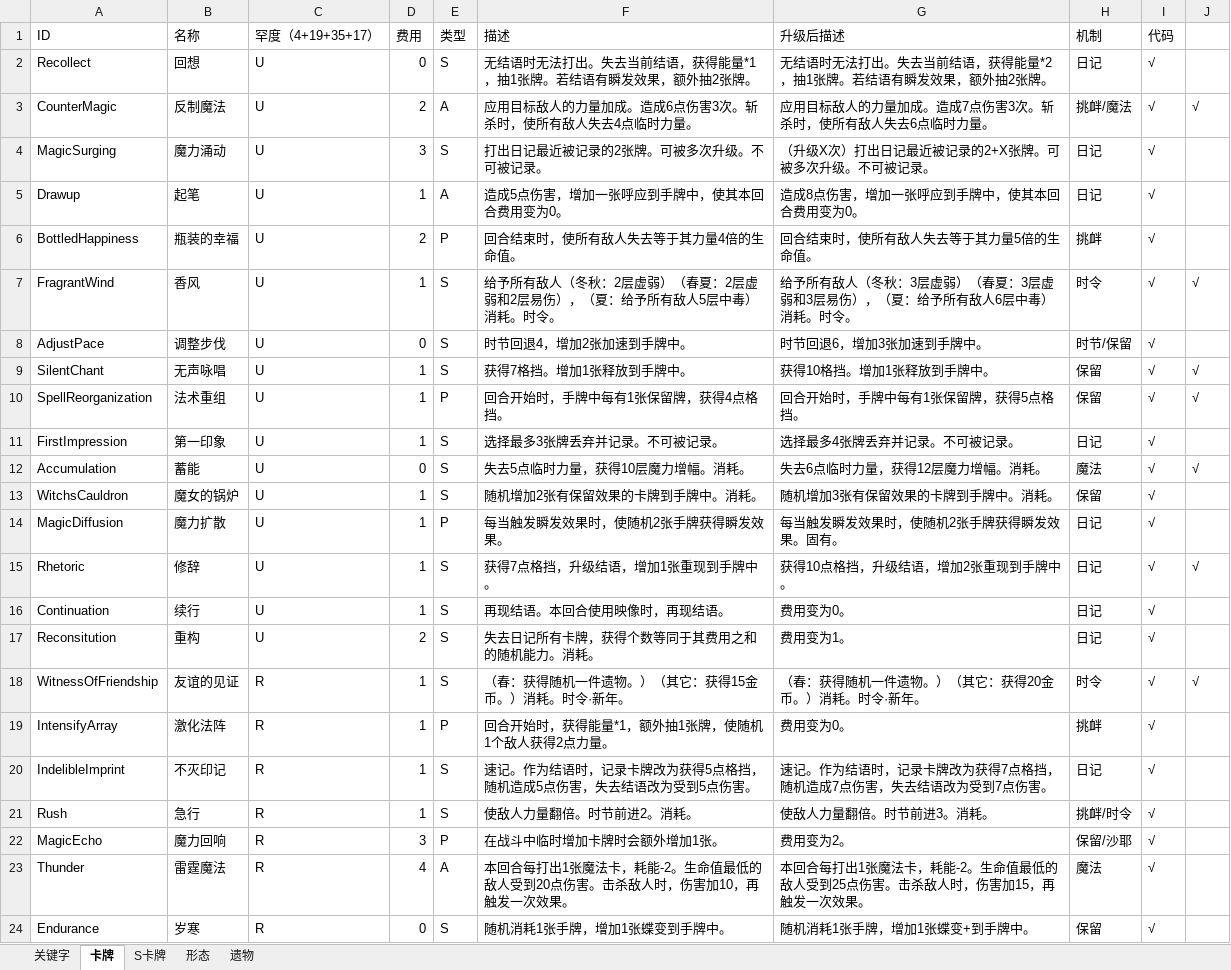
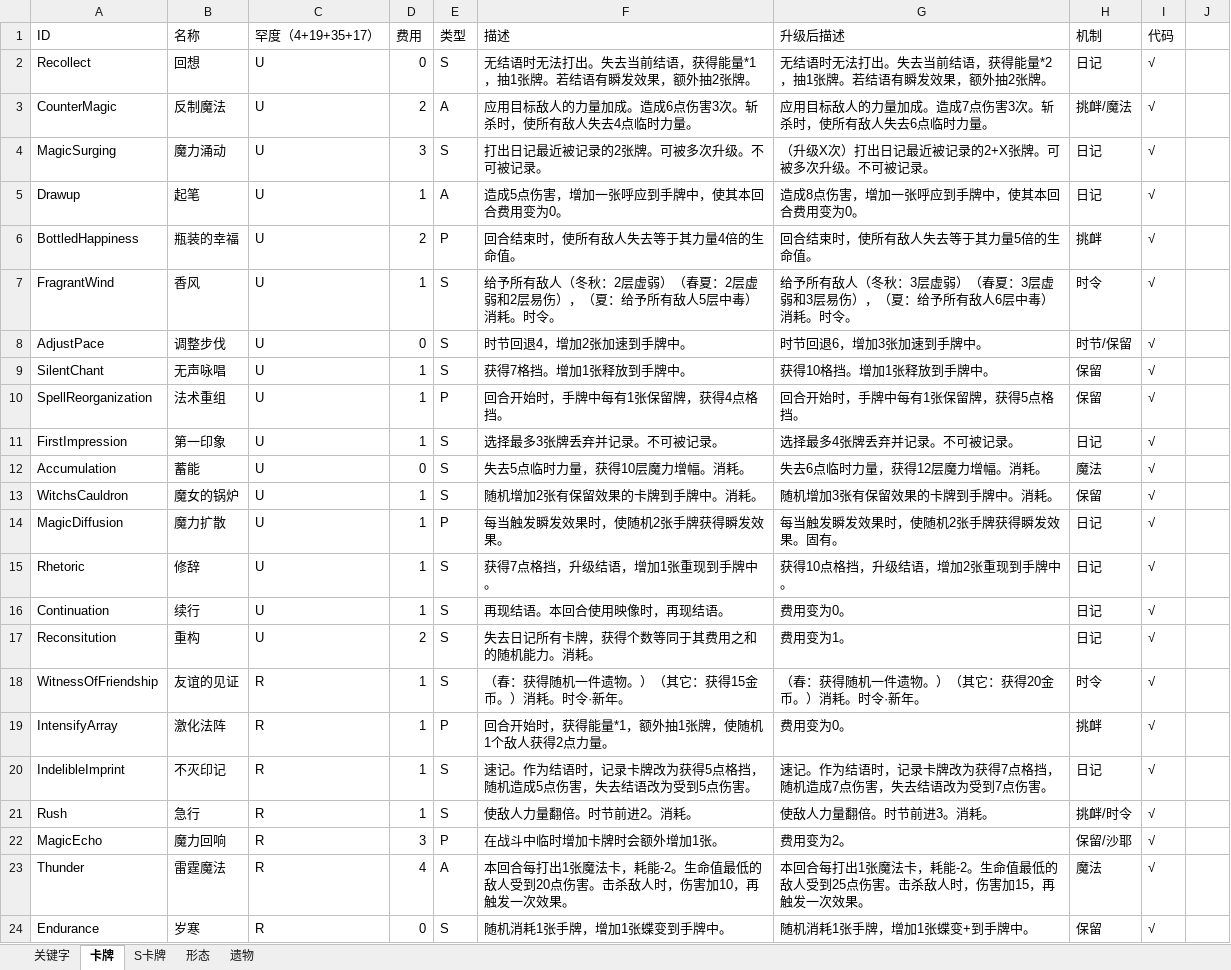
Before and after one commit to fe11n/ElainaInSpire, an Excel workbook: Elaina.xlsx, sheet 卡牌, drawn as a sheet; only a part is shown; values as stored, in another font and other column widths than the file's, no borders; the diff covers the shown part only; the diff names each change by its address in the sheet, - before the commit and + after, or states it on an @@ line.

```diff
--- a/Elaina.xlsx (sheet 卡牌)
+++ b/Elaina.xlsx (sheet 卡牌)
-J3: √
+J3: (empty)
-J7: √
+J7: (empty)
-J9:J10: √
+J9:J10: (empty)
-J12: √
+J12: (empty)
-J15: √
+J15: (empty)
-J18: √
+J18: (empty)
```
Also changed, not shown: 1 added row and 11 edited cells elsewhere in this sheet, 38 other files.
